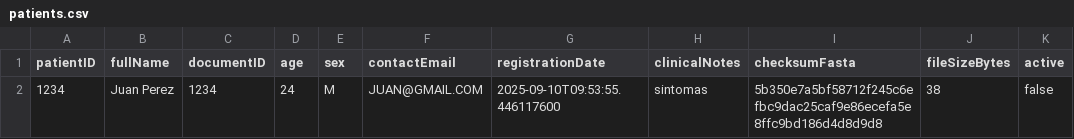
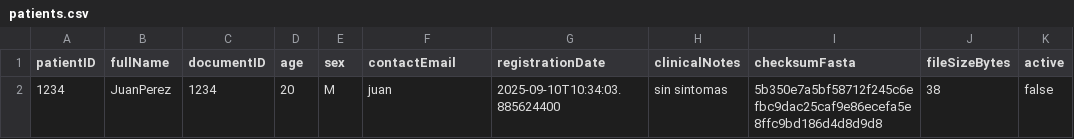
Before and after one commit to JuanCa240/SecureGenomicServer, a CSV file: data/patients.csv, drawn as a sheet.

```diff
--- a/data/patients.csv
+++ b/data/patients.csv
@@ -1,2 +1,2 @@
 patientID,fullName,documentID,age,sex,contactEmail,registrationDate,clinicalNotes,checksumFasta,fileSizeBytes,active
-1234,Juan Perez,1234,24,M,JUAN@GMAIL.COM,2025-09-10T09:53:55.446117600,sintomas,5b350e7a5bf58712f245c6efbc9dac25caf9e86ecefa5e8ffc9bd186d4d8d9d8,38,false
+1234,JuanPerez,1234,20,M,juan,2025-09-10T10:34:03.885624400,sin sintomas,5b350e7a5bf58712f245c6efbc9dac25caf9e86ecefa5e8ffc9bd186d4d8d9d8,38,false
```
Also changed, not shown: data/reports.csv, 4 other files.
